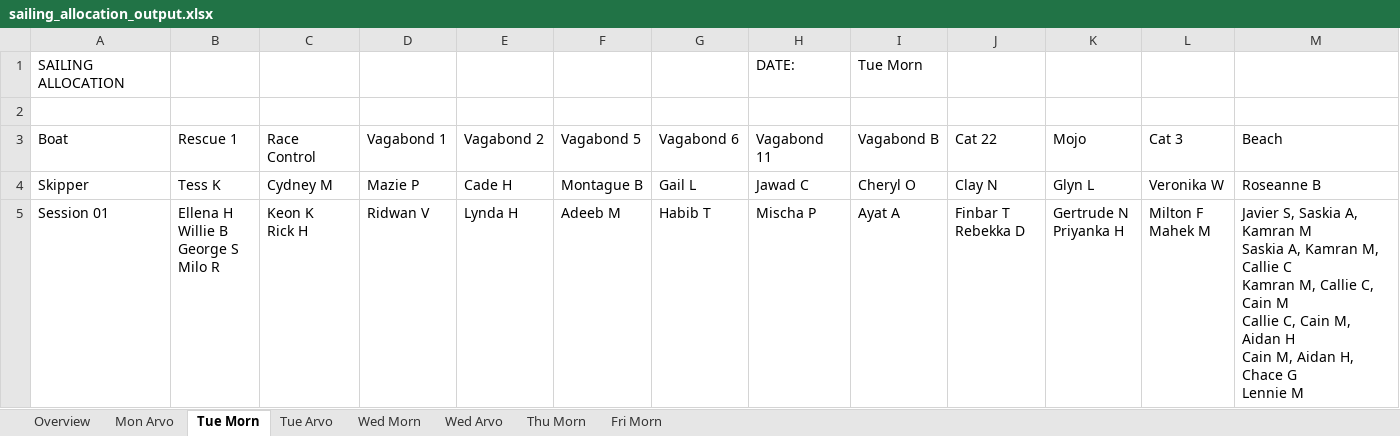
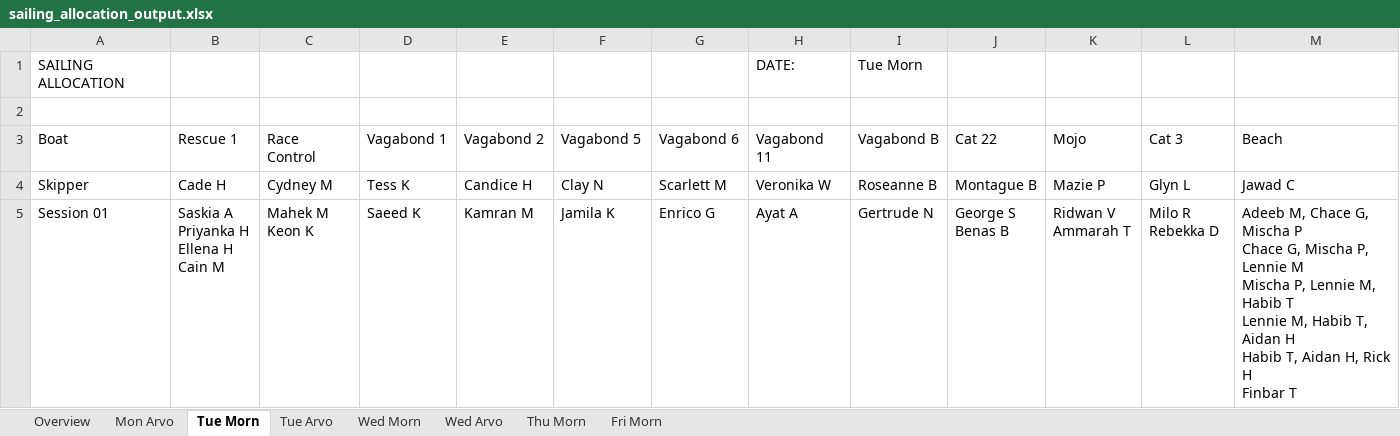
Before and after one commit to jbjbjb1/sailing_allocations, an Excel workbook: sailing_allocation_output.xlsx, sheet Tue Morn, drawn as a sheet; only a part is shown; values as stored, in another font and other column widths than the file's, no borders; ↵ is a line break in a cell; the diff covers the shown part only; the diff names each change by its address in the sheet, - before the commit and + after, or states it on an @@ line.

```diff
--- a/sailing_allocation_output.xlsx (sheet Tue Morn)
+++ b/sailing_allocation_output.xlsx (sheet Tue Morn)
-B4 (Rescue 1): Tess K
+B4 (Rescue 1): Cade H
-D4 (Vagabond 1): Mazie P
+D4 (Vagabond 1): Tess K
-E4 (Vagabond 2): Cade H
+E4 (Vagabond 2): Candice H
-F4 (Vagabond 5): Montague B
+F4 (Vagabond 5): Clay N
-G4 (Vagabond 6): Gail L
+G4 (Vagabond 6): Scarlett M
-H4 (Vagabond 11): Jawad C
+H4 (Vagabond 11): Veronika W
-I4 (Vagabond B): Cheryl O
+I4 (Vagabond B): Roseanne B
-J4 (Cat 22): Clay N
+J4 (Cat 22): Montague B
-K4 (Mojo): Glyn L
+K4 (Mojo): Mazie P
-L4 (Cat 3): Veronika W
+L4 (Cat 3): Glyn L
-M4 (Beach): Roseanne B
+M4 (Beach): Jawad C
-B5 (Rescue 1): Ellena H ↵ Willie B ↵ George S ↵ Milo R
+B5 (Rescue 1): Saskia A ↵ Priyanka H ↵ Ellena H ↵ Cain M
-C5 (Race Control): Keon K ↵ Rick H
+C5 (Race Control): Mahek M ↵ Keon K
-D5 (Vagabond 1): Ridwan V
+D5 (Vagabond 1): Saeed K
-E5 (Vagabond 2): Lynda H
+E5 (Vagabond 2): Kamran M
-F5 (Vagabond 5): Adeeb M
+F5 (Vagabond 5): Jamila K
-G5 (Vagabond 6): Habib T
+G5 (Vagabond 6): Enrico G
-H5 (Vagabond 11): Mischa P
+H5 (Vagabond 11): Ayat A
-I5 (Vagabond B): Ayat A
+I5 (Vagabond B): Gertrude N
-J5 (Cat 22): Finbar T ↵ Rebekka D
+J5 (Cat 22): George S ↵ Benas B
-K5 (Mojo): Gertrude N ↵ Priyanka H
+K5 (Mojo): Ridwan V ↵ Ammarah T
-L5 (Cat 3): Milton F ↵ Mahek M
+L5 (Cat 3): Milo R ↵ Rebekka D
-M5 (Beach): Javier S, Saskia A, Kamran M ↵ Saskia A, Kamran M, Callie C ↵ Kamran M, Callie C, Cain M ↵ Callie C, Cain M, Aidan H ↵ Cain M, Aidan H, Chace G ↵ Lennie M
+M5 (Beach): Adeeb M, Chace G, Mischa P ↵ Chace G, Mischa P, Lennie M ↵ Mischa P, Lennie M, Habib T ↵ Lennie M, Habib T, Aidan H ↵ Habib T, Aidan H, Rick H ↵ Finbar T
```
Also changed, not shown: 24 edited cells elsewhere in this sheet, sheet Thu Morn, sheet Fri Morn, sheet Tue Arvo, sheet Mon Arvo, sheet Wed Morn, sheet Wed Arvo, input_data.xlsx, 4 other files.
